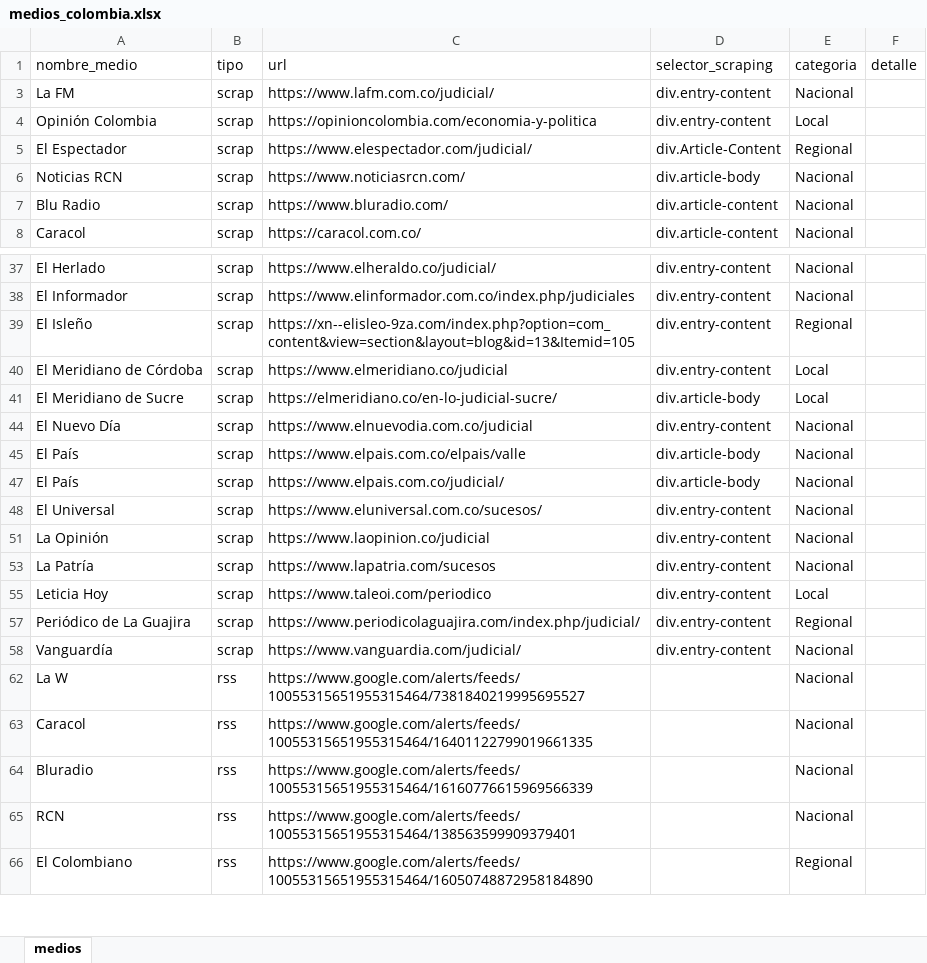
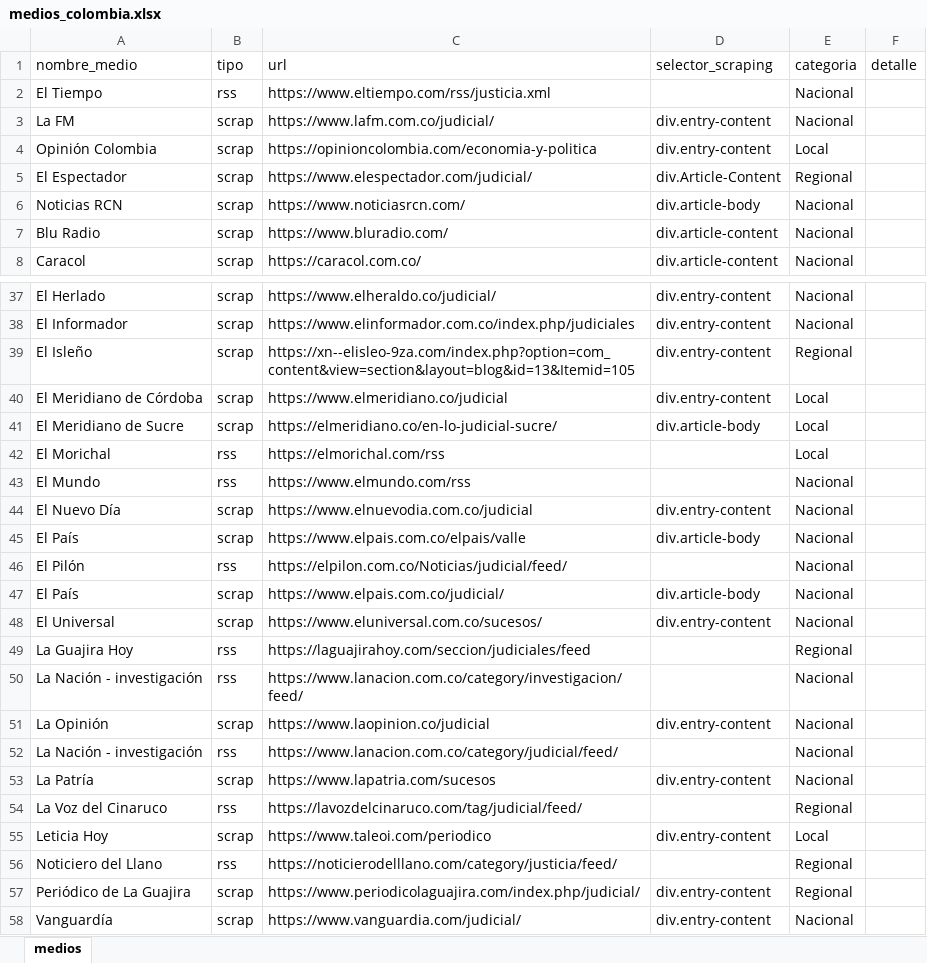
Before and after one commit to sergiouran/noticias_scraper, an Excel workbook: medios_colombia.xlsx, sheet medios, drawn as a sheet; only a part is shown, gaps mark what is left out; the shorter side is filled out with more unchanged rows; values as stored, in another font and other column widths than the file's, no borders; the diff covers the shown part only; the diff names each change by its address in the sheet, - before the commit and + after, or states it on an @@ line.

```diff
--- a/medios_colombia.xlsx (sheet medios)
+++ b/medios_colombia.xlsx (sheet medios)
@@ row 2 unhidden: El Tiempo | rss | https://www.eltiempo.com/rss/justicia.xml |  | Nacional @@
@@ row 42 unhidden: El Morichal | rss | https://elmorichal.com/rss |  | Local @@
@@ row 43 unhidden: El Mundo | rss | https://www.elmundo.com/rss |  | Nacional @@
@@ row 46 unhidden: El Pilón | rss | https://elpilon.com.co/Noticias/judicial/feed/ |  | Nacional @@
@@ row 49 unhidden: La Guajira Hoy | rss | https://laguajirahoy.com/seccion/judiciales/feed |  | Regional @@
@@ row 50 unhidden: La Nación - investigación | rss | https://www.lanacion.com.co/category/investigacion/feed/ |  | Nacional @@
@@ row 52 unhidden: La Nación - investigación | rss | https://www.lanacion.com.co/category/judicial/feed/ |  | Nacional @@
@@ row 54 unhidden: La Voz del Cinaruco | rss | https://lavozdelcinaruco.com/tag/judicial/feed/ |  | Regional @@
@@ row 56 unhidden: Noticiero del Llano | rss | https://noticierodelllano.com/category/justicia/feed/ |  | Regional @@
```
Also changed, not shown: 18 hidden or unhidden rows elsewhere in this sheet, hidden cells.
